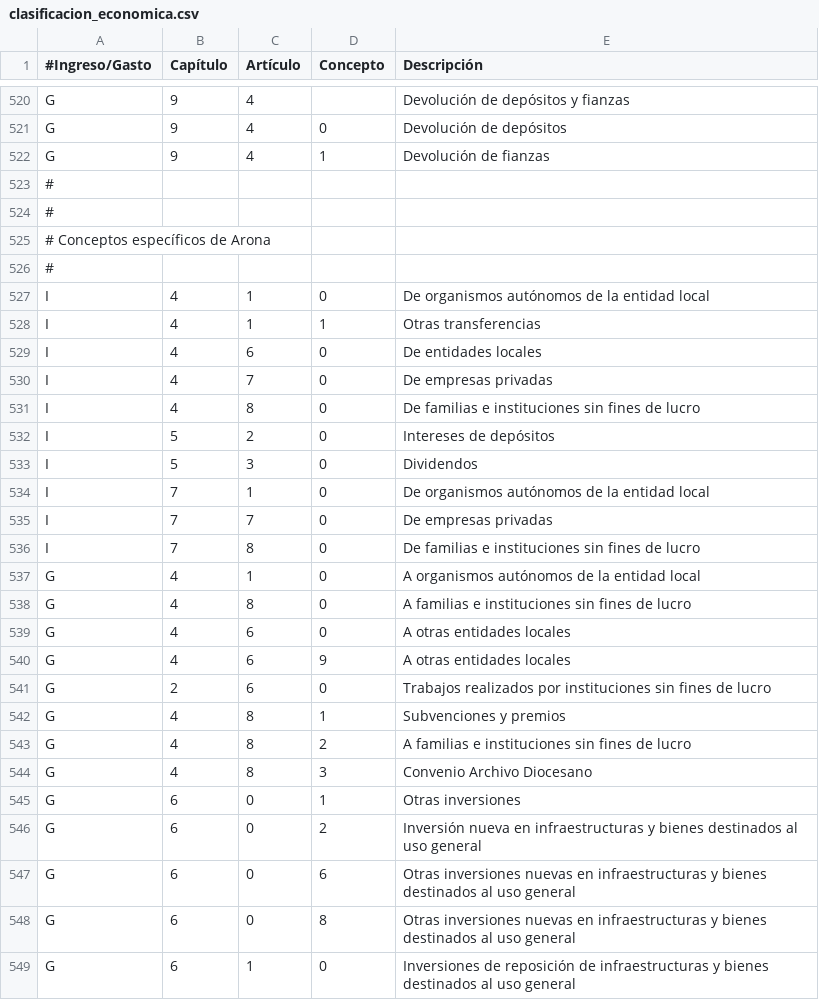
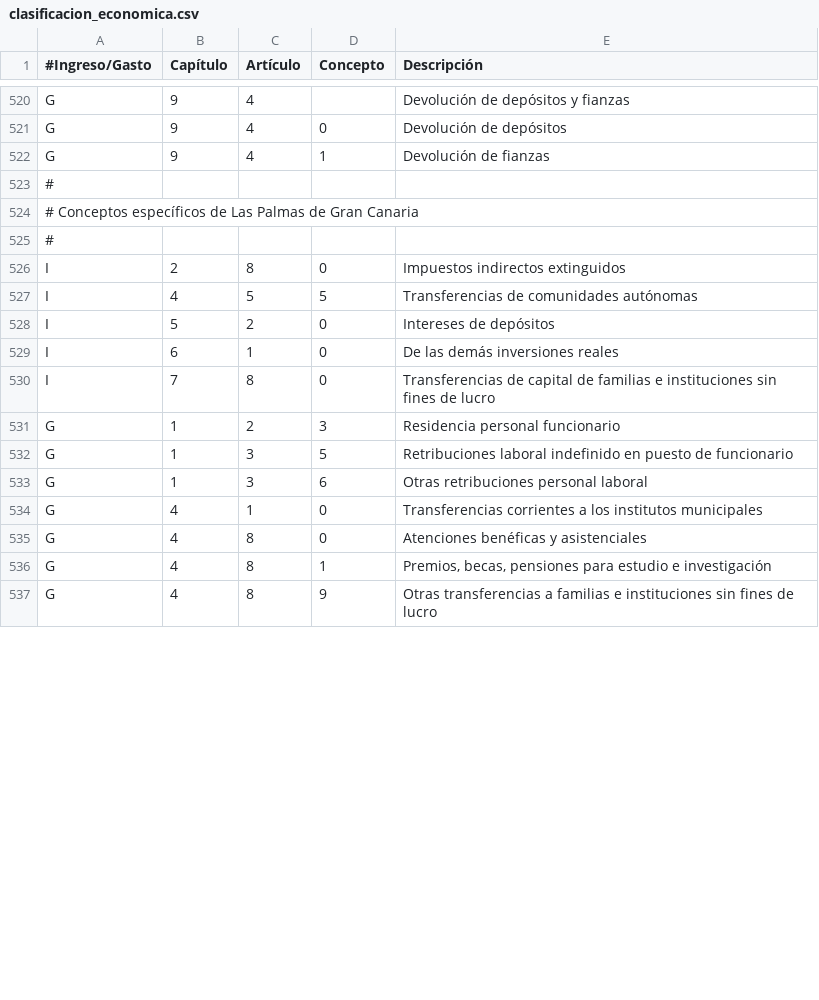
Before and after one commit to civio/presupuesto-laspalmasgc, a CSV file: data/es/clasificacion_economica.csv, drawn as a sheet; only a part is shown, gaps mark what is left out; the diff covers the shown part only.

```diff
--- a/data/es/clasificacion_economica.csv
+++ b/data/es/clasificacion_economica.csv
@@ -523,9 +523,5 @@ G,9,4,1,Devolución de fianzas
 #
+# Conceptos específicos de Las Palmas de Gran Canaria
 #
-# Conceptos específicos de Arona
-#
-I,4,1,0,De organismos autónomos de la entidad local
-I,4,1,1,Otras transferencias
-I,4,6,0,De entidades locales
-I,4,7,0,De empresas privadas
-I,4,8,0,De familias e instituciones sin fines de lucro
+I,2,8,0,"Impuestos indirectos extinguidos"
+I,4,5,5,"Transferencias de comunidades autónomas"
@@ -533,17 +529,9 @@ I,5,2,0,Intereses de depósitos
-I,5,3,0,Dividendos
-I,7,1,0,De organismos autónomos de la entidad local
-I,7,7,0,De empresas privadas
-I,7,8,0,De familias e instituciones sin fines de lucro
-G,4,1,0,A organismos autónomos de la entidad local
-G,4,8,0,A familias e instituciones sin fines de lucro
-G,4,6,0,A otras entidades locales
-G,4,6,9,A otras entidades locales
-G,2,6,0,Trabajos realizados por instituciones sin fines de lucro
-G,4,8,1,Subvenciones y premios
-G,4,8,2,A familias e instituciones sin fines de lucro
-G,4,8,3,Convenio Archivo Diocesano
-G,6,0,1,Otras inversiones
-G,6,0,2,Inversión nueva en infraestructuras y bienes destinados al uso general
-G,6,0,6,Otras inversiones nuevas en infraestructuras y bienes destinados al uso general
-G,6,0,8,Otras inversiones nuevas en infraestructuras y bienes destinados al uso general
-G,6,1,0,Inversiones de reposición de infraestructuras y bienes destinados al uso general
+I,6,1,0,"De las demás inversiones reales"
+I,7,8,0,"Transferencias de capital de familias e instituciones sin fines de lucro"
+G,1,2,3,"Residencia personal funcionario"
+G,1,3,5,"Retribuciones laboral indefinido en puesto de funcionario"
+G,1,3,6,"Otras retribuciones personal laboral"
+G,4,1,0,"Transferencias corrientes a los institutos municipales"
+G,4,8,0,"Atenciones benéficas y asistenciales"
+G,4,8,1,"Premios, becas, pensiones para estudio e investigación"
+G,4,8,9,"Otras transferencias a familias e instituciones sin fines de lucro"
```
Also changed, not shown: 1 added row, 2 removed rows and 1 edited cell elsewhere in this file, data/es/areas_funcionales.csv, data/es/municipio/2016/ejecucion_ingresos.csv, 20 other files.
